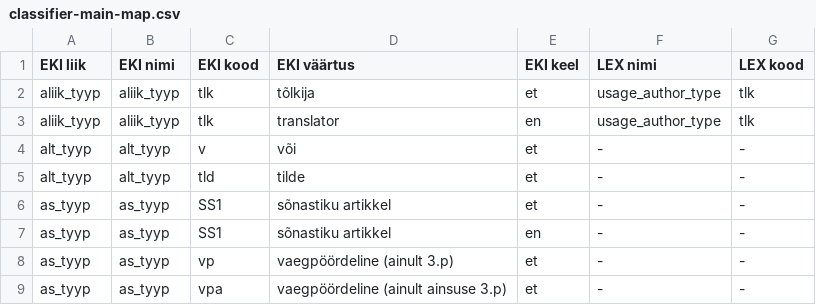
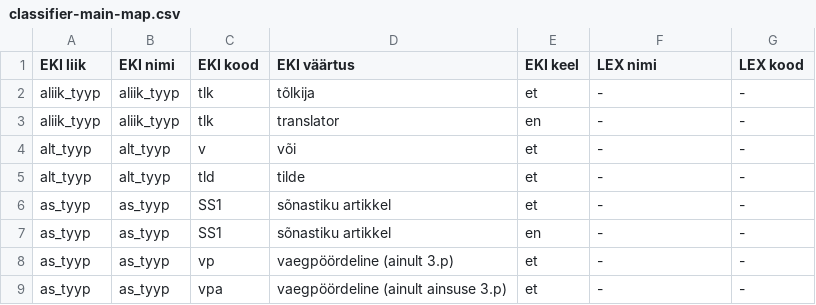
Before and after one commit to keeleinstituut/ekilex, a CSV file: ekilex-etl/fileresources/csv/classifier-main-map.csv, drawn as a sheet; only a part is shown.

```diff
--- a/ekilex-etl/fileresources/csv/classifier-main-map.csv
+++ b/ekilex-etl/fileresources/csv/classifier-main-map.csv
@@ -1,4 +1,4 @@
 EKI liik	EKI nimi	EKI kood	EKI väärtus	EKI keel	LEX nimi	LEX kood
-aliik_tyyp	aliik_tyyp	tlk	tõlkija	et	usage_author_type	tlk
-aliik_tyyp	aliik_tyyp	tlk	translator	en	usage_author_type	tlk
+aliik_tyyp	aliik_tyyp	tlk	tõlkija	et	-	-
+aliik_tyyp	aliik_tyyp	tlk	translator	en	-	-
 alt_tyyp	alt_tyyp	v	või	et	-	-
```
Also changed, not shown: ekilex-etl/fileresources/csv/classifier-main-value.csv, 3 other files.
